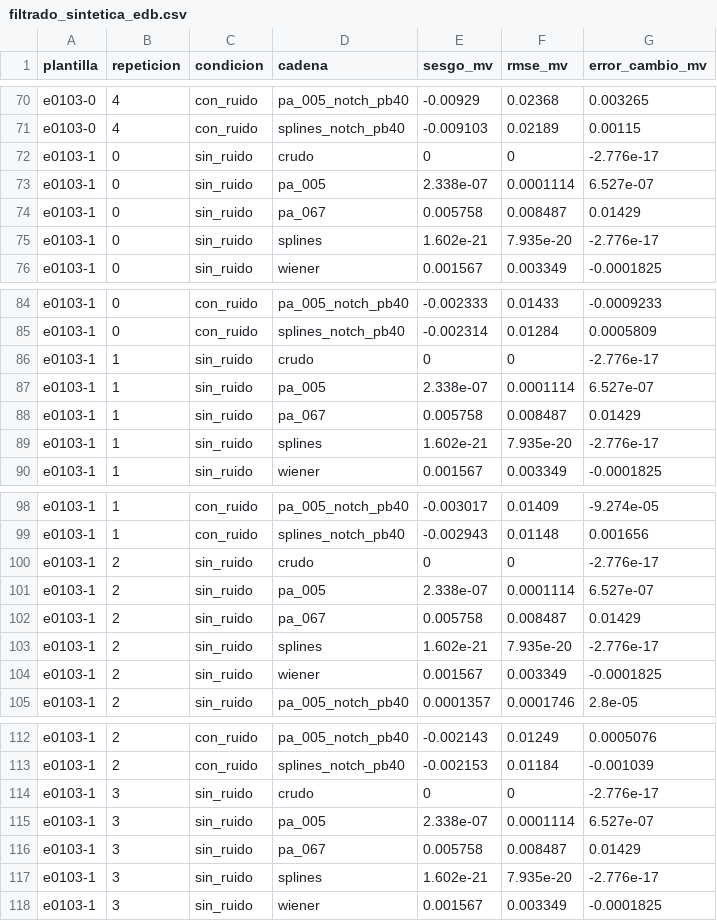
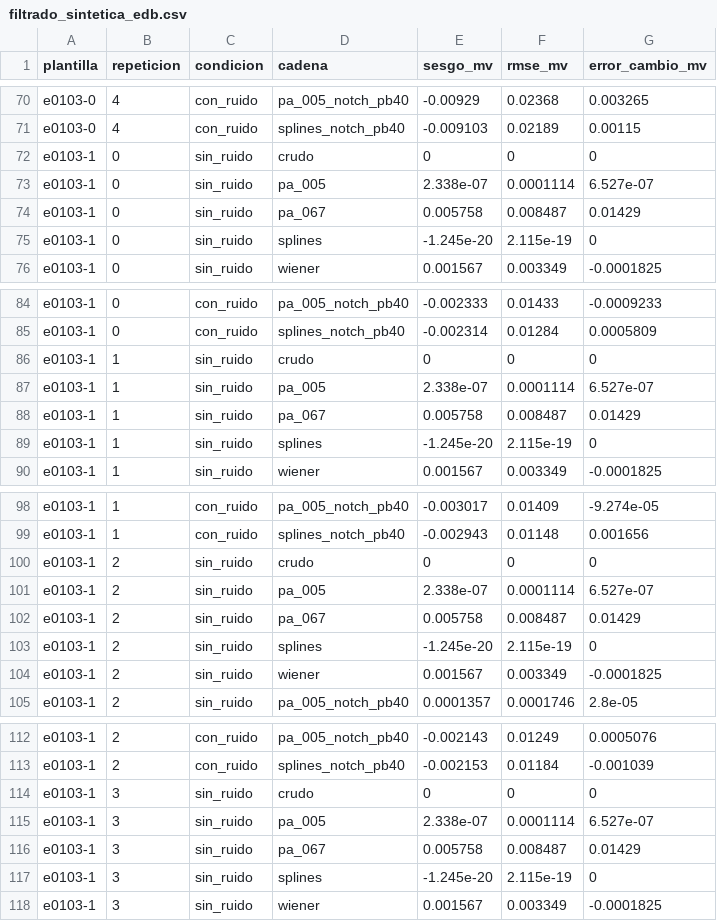
Before and after one commit to mcasais/PSIB2026Q2-TPS-Grupo07-Barboza-Casais-Mitchelena-, a CSV file: results/filtrado_sintetica_edb.csv, drawn as a sheet; only a part is shown, gaps mark what is left out; the diff covers the shown part only.

```diff
--- a/results/filtrado_sintetica_edb.csv
+++ b/results/filtrado_sintetica_edb.csv
@@ -71,6 +71,6 @@ e0103-0,4,con_ruido,pa_005_notch_pb40,-0.00929,0.02368,0.003265
 e0103-0,4,con_ruido,splines_notch_pb40,-0.009103,0.02189,0.00115
-e0103-1,0,sin_ruido,crudo,0,0,-2.776e-17
+e0103-1,0,sin_ruido,crudo,0,0,0
 e0103-1,0,sin_ruido,pa_005,2.338e-07,0.0001114,6.527e-07
 e0103-1,0,sin_ruido,pa_067,0.005758,0.008487,0.01429
-e0103-1,0,sin_ruido,splines,1.602e-21,7.935e-20,-2.776e-17
+e0103-1,0,sin_ruido,splines,-1.245e-20,2.115e-19,0
 e0103-1,0,sin_ruido,wiener,0.001567,0.003349,-0.0001825
@@ -85,6 +85,6 @@ e0103-1,0,con_ruido,pa_005_notch_pb40,-0.002333,0.01433,-0.0009233
 e0103-1,0,con_ruido,splines_notch_pb40,-0.002314,0.01284,0.0005809
-e0103-1,1,sin_ruido,crudo,0,0,-2.776e-17
+e0103-1,1,sin_ruido,crudo,0,0,0
 e0103-1,1,sin_ruido,pa_005,2.338e-07,0.0001114,6.527e-07
 e0103-1,1,sin_ruido,pa_067,0.005758,0.008487,0.01429
-e0103-1,1,sin_ruido,splines,1.602e-21,7.935e-20,-2.776e-17
+e0103-1,1,sin_ruido,splines,-1.245e-20,2.115e-19,0
 e0103-1,1,sin_ruido,wiener,0.001567,0.003349,-0.0001825
@@ -99,6 +99,6 @@ e0103-1,1,con_ruido,pa_005_notch_pb40,-0.003017,0.01409,-9.274e-05
 e0103-1,1,con_ruido,splines_notch_pb40,-0.002943,0.01148,0.001656
-e0103-1,2,sin_ruido,crudo,0,0,-2.776e-17
+e0103-1,2,sin_ruido,crudo,0,0,0
 e0103-1,2,sin_ruido,pa_005,2.338e-07,0.0001114,6.527e-07
 e0103-1,2,sin_ruido,pa_067,0.005758,0.008487,0.01429
-e0103-1,2,sin_ruido,splines,1.602e-21,7.935e-20,-2.776e-17
+e0103-1,2,sin_ruido,splines,-1.245e-20,2.115e-19,0
 e0103-1,2,sin_ruido,wiener,0.001567,0.003349,-0.0001825
@@ -113,6 +113,6 @@ e0103-1,2,con_ruido,pa_005_notch_pb40,-0.002143,0.01249,0.0005076
 e0103-1,2,con_ruido,splines_notch_pb40,-0.002153,0.01184,-0.001039
-e0103-1,3,sin_ruido,crudo,0,0,-2.776e-17
+e0103-1,3,sin_ruido,crudo,0,0,0
 e0103-1,3,sin_ruido,pa_005,2.338e-07,0.0001114,6.527e-07
 e0103-1,3,sin_ruido,pa_067,0.005758,0.008487,0.01429
-e0103-1,3,sin_ruido,splines,1.602e-21,7.935e-20,-2.776e-17
+e0103-1,3,sin_ruido,splines,-1.245e-20,2.115e-19,0
 e0103-1,3,sin_ruido,wiener,0.001567,0.003349,-0.0001825
```
Also changed, not shown: 39 edited cells elsewhere in this file, results/registros_edb.csv, 24 other files.
